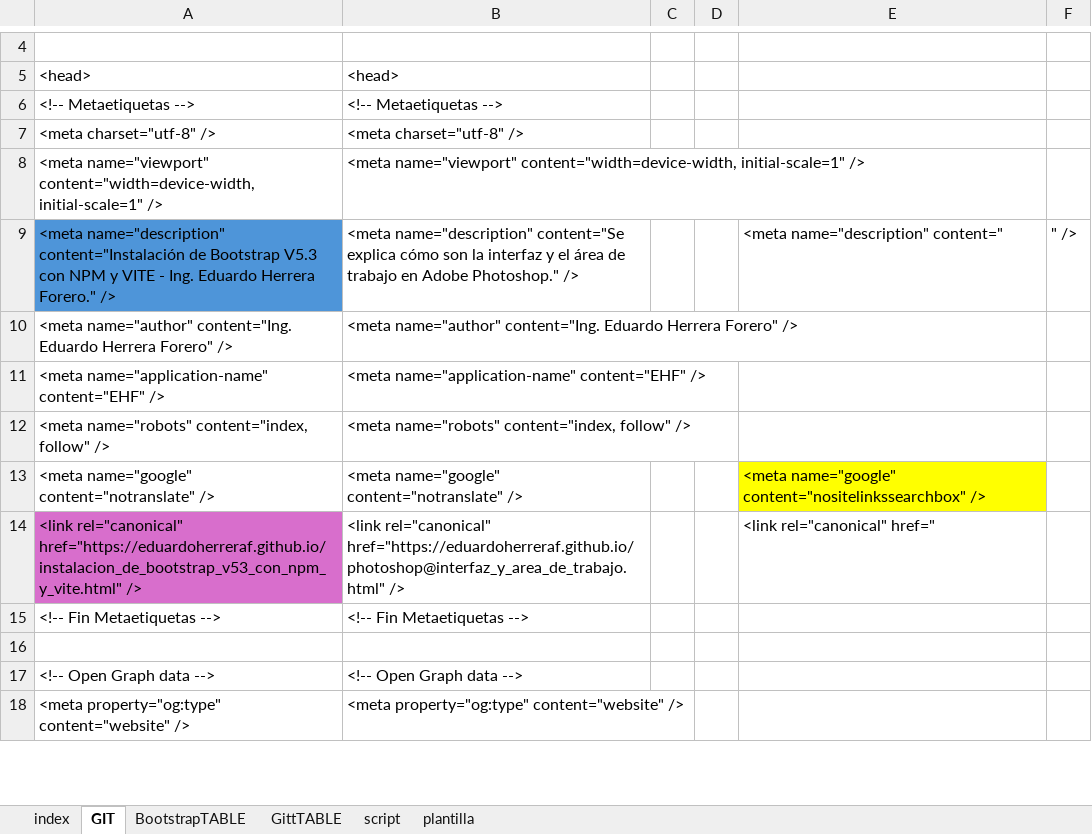
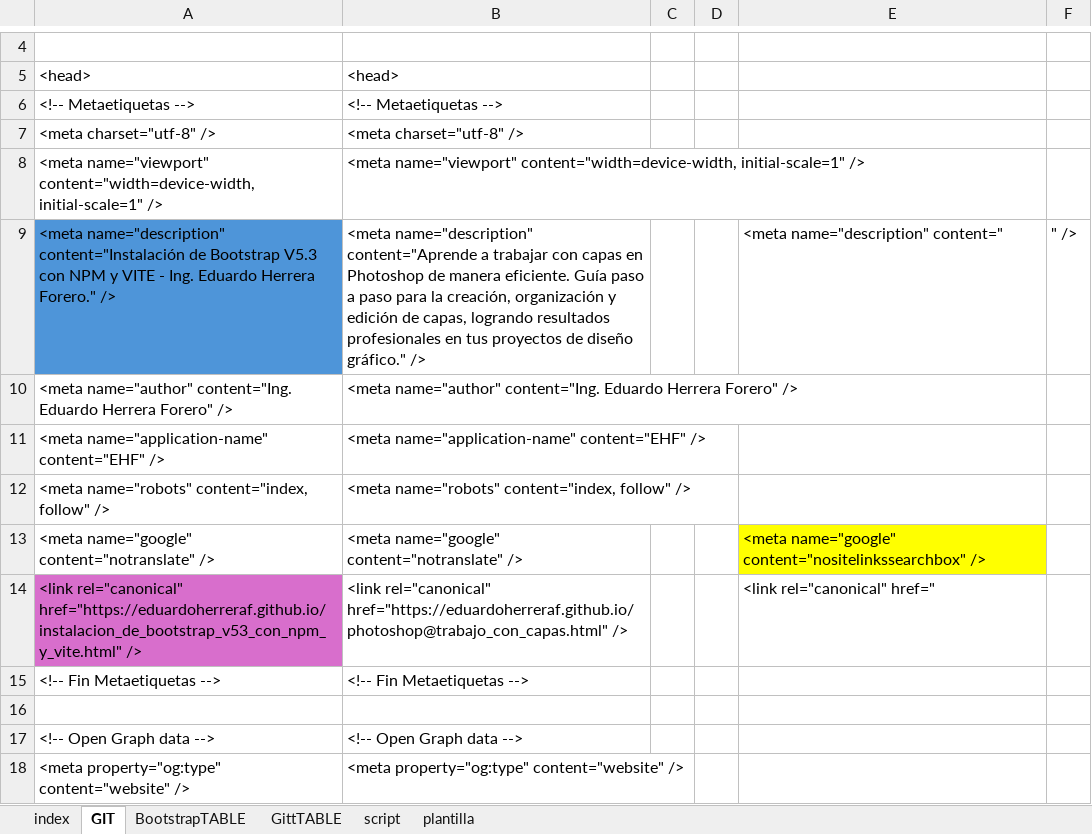
Before and after one commit to eduardoherreraf/PlantillaMiPagina, an Excel workbook: src/Head.xlsx, sheet GIT, drawn as a sheet; only a part is shown, gaps mark what is left out; values as stored, in another font and other column widths than the file's, no borders; the diff covers the shown part only; the diff names each change by its address in the sheet, - before the commit and + after, or states it on an @@ line.

Commit message:
add: photoshop@herramientas_de_seleccion.html

```diff
--- a/src/Head.xlsx (sheet GIT)
+++ b/src/Head.xlsx (sheet GIT)
-B9: <meta name="description" content="Se explica cómo son la interfaz y el área de trabajo en Adobe Photoshop." />
+B9: <meta name="description" content="Aprende a trabajar con capas en Photoshop de manera eficiente. Guía paso a paso para la creación, organización y edición de capas, logrando resultados profesionales en tus proyectos de diseño gráfico." />
-B14: <link rel="canonical" href="https://eduardoherreraf.github.io/photoshop@interfaz_y_area_de_trabajo.html" />
+B14: <link rel="canonical" href="https://eduardoherreraf.github.io/photoshop@trabajo_con_capas.html" />
```
Also changed, not shown: 9 edited cells elsewhere in this sheet, sheet plantilla, formulas that keep their value, 22 other files.
